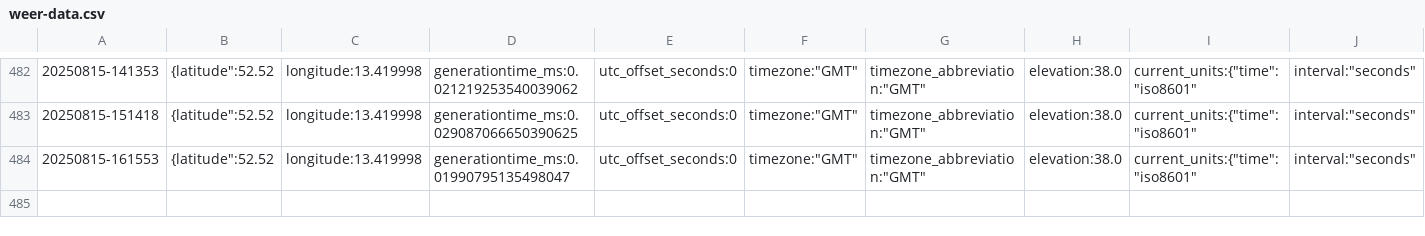
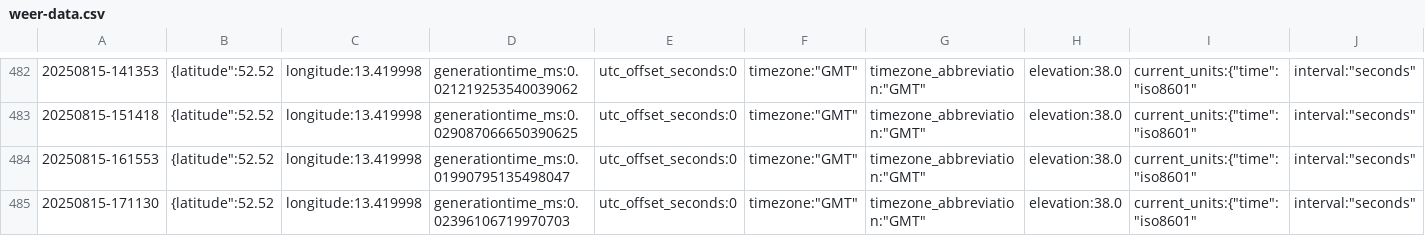
Before and after one commit to KristofAreias/Data-Workflow, a CSV file: raw_data/weer-data.csv, drawn as a sheet; only a part is shown, gaps mark what is left out; rows hold the shown columns only; the diff names each change by its address in the sheet, - before the commit and + after, or states it on an @@ line.

```diff
--- a/raw_data/weer-data.csv
+++ b/raw_data/weer-data.csv
+row 485: 20250815-171130 | {latitude":52.52 | longitude:13.419998 | generationtime_ms:0.02396106719970703 | utc_offset_seconds:0 | timezone:"GMT" | timezone_abbreviation:"GMT" | elevation:38.0 | current_units:{"time":"iso8601" | interval:"seconds"
```
Also changed, not shown: processed_data/combined_data.csv, 6 other files.
